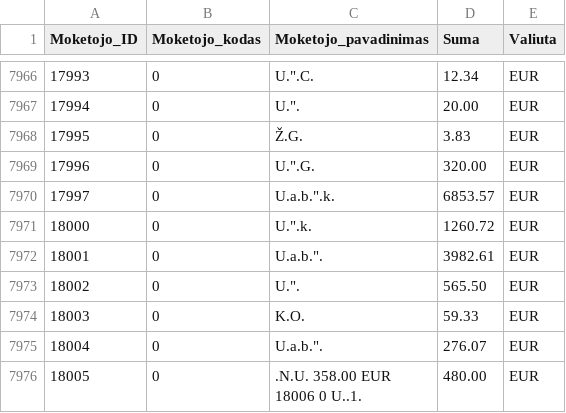
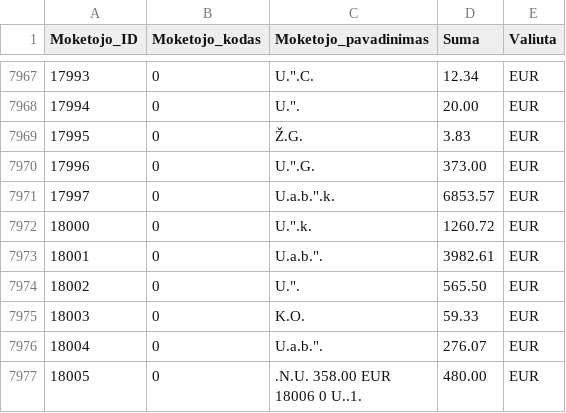
Before and after one commit to vilnius/zemesnuomossutartys, a TSV file: data/Sumos.tsv, drawn as a sheet; only a part is shown, gaps mark what is left out; the diff covers the shown part only.

```diff
--- a/data/Sumos.tsv
+++ b/data/Sumos.tsv
@@ -7968,3 +7969,3 @@
 17995	0	Ž.G.	3.83	EUR
-17996	0	U.".G.	320.00	EUR
+17996	0	U.".G.	373.00	EUR
 17997	0	U.a.b.".k.	6853.57	EUR
```
Also changed, not shown: 1 added row and 4 edited cells elsewhere in this file.
